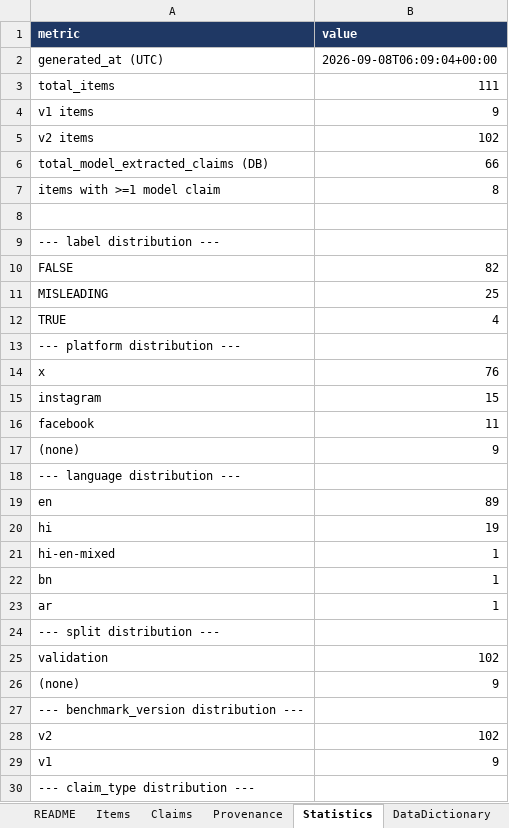
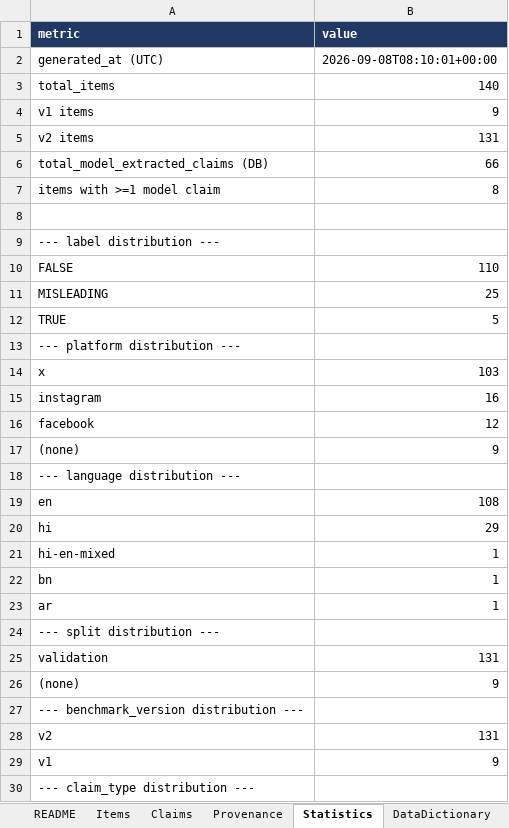
Before and after one commit to Geek-ASR/truthlens, an Excel workbook: research/dataset/TruthLens_Dataset.xlsx, sheet Statistics, drawn as a sheet; only a part is shown; values as stored, in another font and other column widths than the file's, no borders; the diff covers the shown part only; the diff names each change by its address in the sheet, - before the commit and + after, or states it on an @@ line.

```diff
--- a/research/dataset/TruthLens_Dataset.xlsx (sheet Statistics)
+++ b/research/dataset/TruthLens_Dataset.xlsx (sheet Statistics)
-B2 (value): 2026-09-08T06:09:04+00:00
+B2 (value): 2026-09-08T08:10:01+00:00
-B3 (value): 111
+B3 (value): 140
-B5 (value): 102
+B5 (value): 131
-B10 (value): 82
+B10 (value): 110
-B12 (value): 4
+B12 (value): 5
-B14 (value): 76
+B14 (value): 103
-B15 (value): 15
+B15 (value): 16
-B16 (value): 11
+B16 (value): 12
-B19 (value): 89
+B19 (value): 108
-B20 (value): 19
+B20 (value): 29
-B25 (value): 102
+B25 (value): 131
-B28 (value): 102
+B28 (value): 131
```
Also changed, not shown: 1 added row, 1 removed row and 17 edited cells elsewhere in this sheet, sheet Items, sheet Claims, sheet Provenance, sheet VersionHistory, sheet README, 3 other files.
